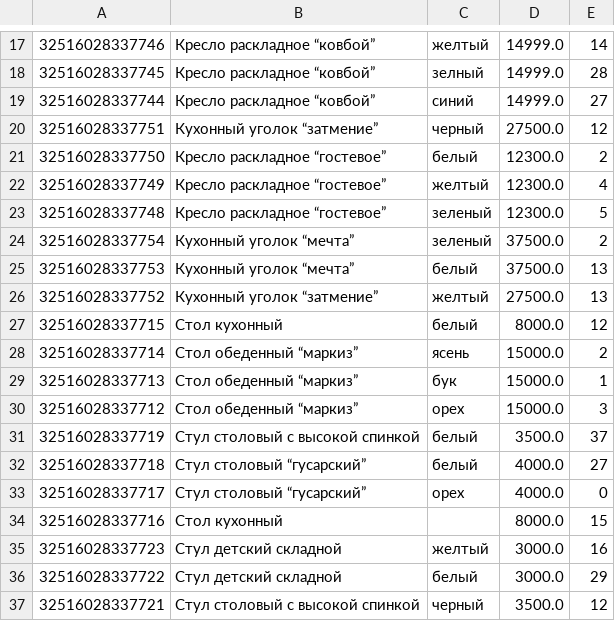
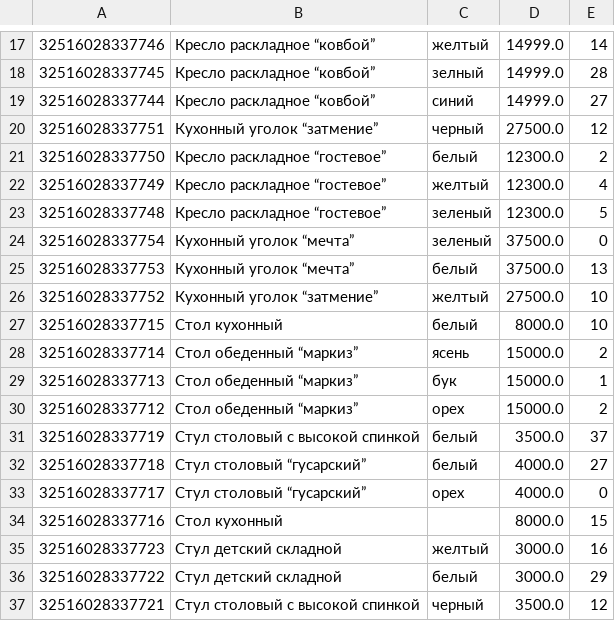
Before and after one commit to PolarDL/J120-laboratornaya-rabota-no1, a CSV file: PriceList.csv, drawn as a sheet; only a part is shown, gaps mark what is left out.

```diff
--- a/PriceList.csv
+++ b/PriceList.csv
@@ -23,9 +23,9 @@
 32516028337748;Кресло раскладное “гостевое”;зеленый;12300.0;5
-32516028337754;Кухонный уголок “мечта”;зеленый;37500.0;2
+32516028337754;Кухонный уголок “мечта”;зеленый;37500.0;0
 32516028337753;Кухонный уголок “мечта”;белый;37500.0;13
-32516028337752;Кухонный уголок “затмение”;желтый;27500.0;13
-32516028337715;Стол кухонный;белый;8000.0;12
+32516028337752;Кухонный уголок “затмение”;желтый;27500.0;10
+32516028337715;Стол кухонный;белый;8000.0;10
 32516028337714;Стол обеденный “маркиз”;ясень;15000.0;2
 32516028337713;Стол обеденный “маркиз”;бук;15000.0;1
-32516028337712;Стол обеденный “маркиз”;орех;15000.0;3
+32516028337712;Стол обеденный “маркиз”;орех;15000.0;2
 32516028337719;Стул столовый с высокой спинкой;белый;3500.0;37
```
Also changed, not shown: 14 other files.
